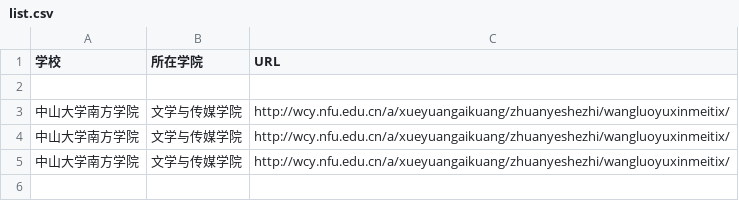
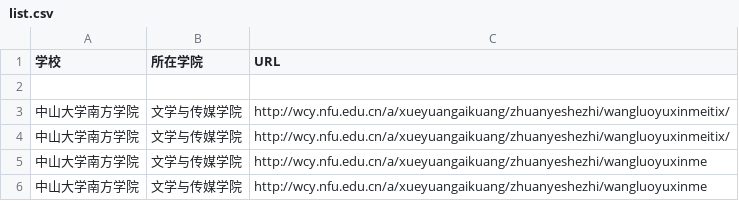
Before and after one commit to lin-jieting-newmedia/tsv_and_csv, a CSV file: list.csv, drawn as a sheet.

Commit message:
增加中大南方信息

```diff
--- a/list.csv
+++ b/list.csv
@@ -4,2 +4,3 @@
 中山大学南方学院,文学与传媒学院,http://wcy.nfu.edu.cn/a/xueyuangaikuang/zhuanyeshezhi/wangluoyuxinmeitix/
-中山大学南方学院,文学与传媒学院,http://wcy.nfu.edu.cn/a/xueyuangaikuang/zhuanyeshezhi/wangluoyuxinmeitix/
+中山大学南方学院,文学与传媒学院,http://wcy.nfu.edu.cn/a/xueyuangaikuang/zhuanyeshezhi/wangluoyuxinme
+中山大学南方学院,文学与传媒学院,http://wcy.nfu.edu.cn/a/xueyuangaikuang/zhuanyeshezhi/wangluoyuxinme
```
